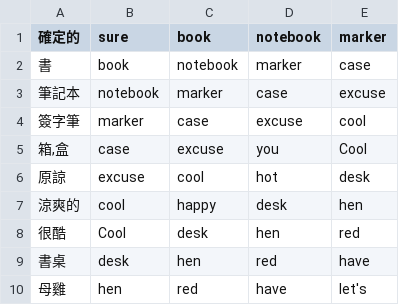
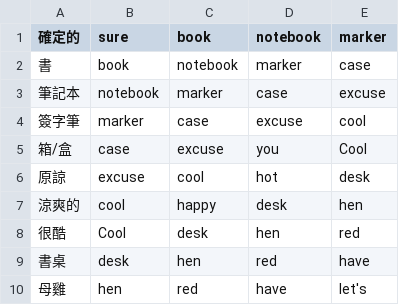
Before and after one commit to chenben514/child_test, a CSV file: english_level8.csv, drawn as a sheet.

Commit message:
Update english_level8.csv

```diff
--- a/english_level8.csv
+++ b/english_level8.csv
@@ -4,3 +4,3 @@
 簽字筆,marker,case,excuse,cool
-"箱,盒",case,excuse,you,Cool
+"箱/盒",case,excuse,you,Cool
 原諒,excuse,cool,hot,desk
```
